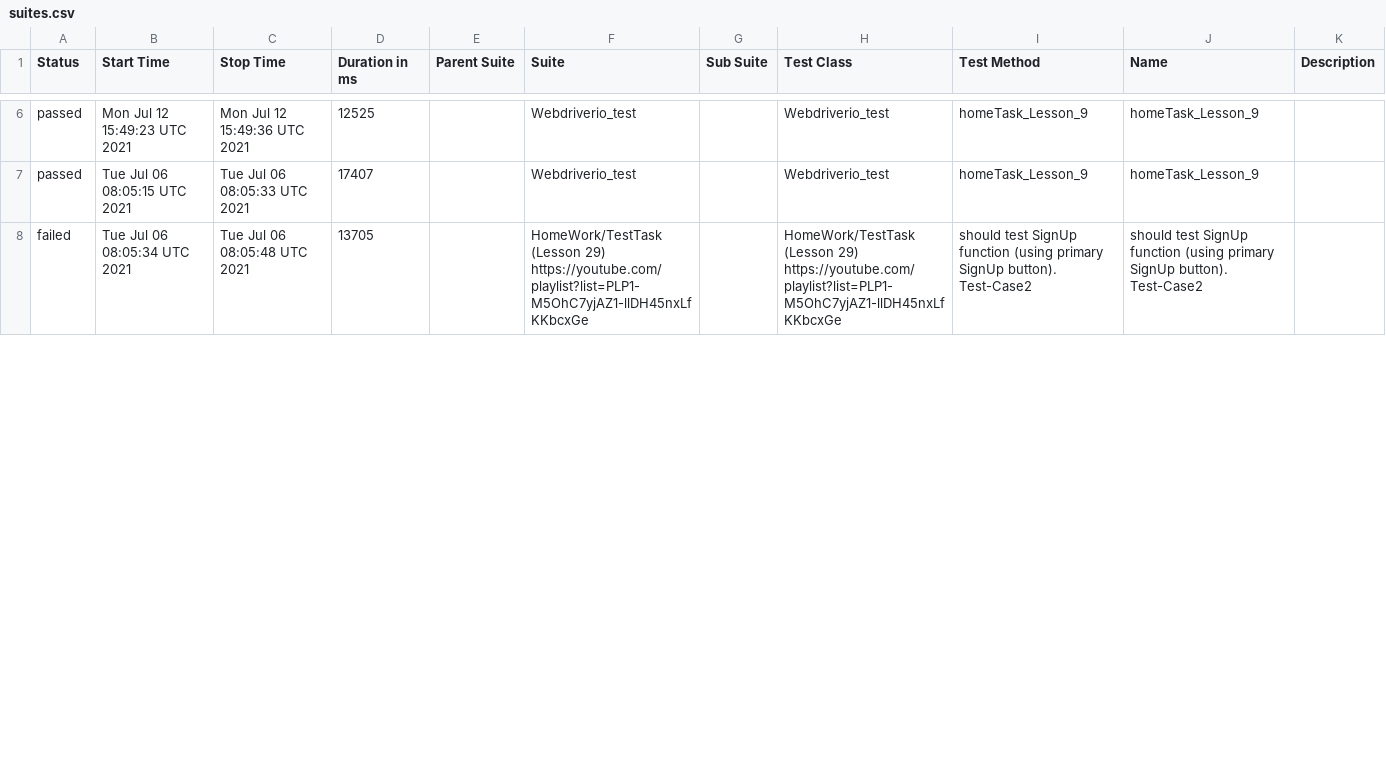
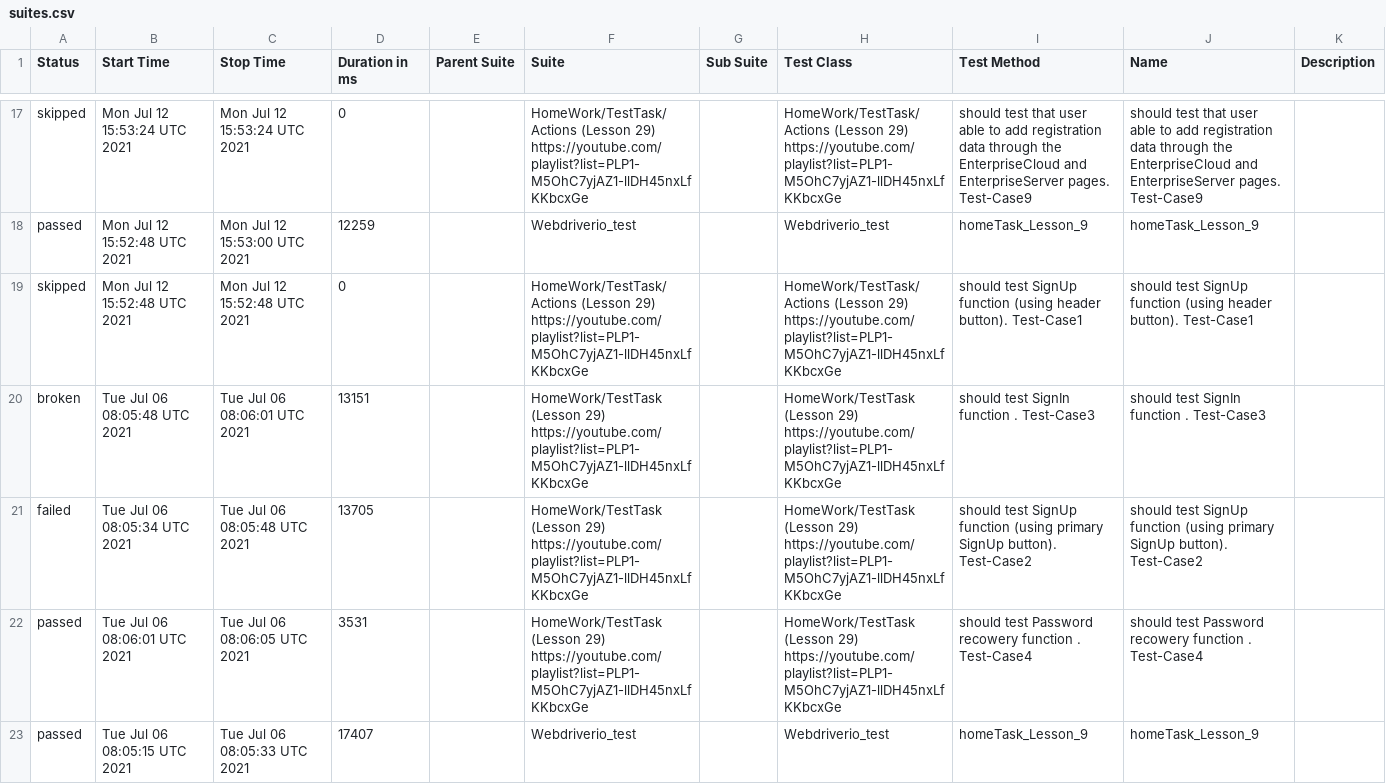
Before and after one commit to ToActions/HtmlActions, a CSV file: data/suites.csv, drawn as a sheet; only a part is shown, gaps mark what is left out; the diff covers the shown part only.

Commit message:
Update from https://github.com/AmigoSerhio/Private_Allure_Actions/commit/dfa6962b8c59b0a2c627766593deb0fcaf4d4394

```diff
--- a/data/suites.csv
+++ b/data/suites.csv
@@ -6,3 +17,7 @@
-"passed","Mon Jul 12 15:49:23 UTC 2021","Mon Jul 12 15:49:36 UTC 2021","12525","","Webdriverio_test","","Webdriverio_test","homeTask_Lesson_9","homeTask_Lesson_9",""
+"skipped","Mon Jul 12 15:53:24 UTC 2021","Mon Jul 12 15:53:24 UTC 2021","0","","HomeWork/TestTask/Actions (Lesson 29) https://youtube.com/playlist?list=PLP1-M5OhC7yjAZ1-llDH45nxLfKKbcxGe","","HomeWork/TestTask/Actions (Lesson 29) https://youtube.com/playlist?list=PLP1-M5OhC7yjAZ1-llDH45nxLfKKbcxGe"," should test that user able to add registration data through the EnterpriseCloud and EnterpriseServer pages. Test-Case9"," should test that user able to add registration data through the EnterpriseCloud and EnterpriseServer pages. Test-Case9",""
+"passed","Mon Jul 12 15:52:48 UTC 2021","Mon Jul 12 15:53:00 UTC 2021","12259","","Webdriverio_test","","Webdriverio_test","homeTask_Lesson_9","homeTask_Lesson_9",""
+"skipped","Mon Jul 12 15:52:48 UTC 2021","Mon Jul 12 15:52:48 UTC 2021","0","","HomeWork/TestTask/Actions (Lesson 29) https://youtube.com/playlist?list=PLP1-M5OhC7yjAZ1-llDH45nxLfKKbcxGe","","HomeWork/TestTask/Actions (Lesson 29) https://youtube.com/playlist?list=PLP1-M5OhC7yjAZ1-llDH45nxLfKKbcxGe","should test SignUp function (using header button). Test-Case1","should test SignUp function (using header button). Test-Case1",""
+"broken","Tue Jul 06 08:05:48 UTC 2021","Tue Jul 06 08:06:01 UTC 2021","13151","","HomeWork/TestTask (Lesson 29) https://youtube.com/playlist?list=PLP1-M5OhC7yjAZ1-llDH45nxLfKKbcxGe","","HomeWork/TestTask (Lesson 29) https://youtube.com/playlist?list=PLP1-M5OhC7yjAZ1-llDH45nxLfKKbcxGe","should test SignIn function . Test-Case3","should test SignIn function . Test-Case3",""
+"failed","Tue Jul 06 08:05:34 UTC 2021","Tue Jul 06 08:05:48 UTC 2021","13705","","HomeWork/TestTask (Lesson 29) https://youtube.com/playlist?list=PLP1-M5OhC7yjAZ1-llDH45nxLfKKbcxGe","","HomeWork/TestTask (Lesson 29) https://youtube.com/playlist?list=PLP1-M5OhC7yjAZ1-llDH45nxLfKKbcxGe","should test SignUp function (using primary SignUp button). Test-Case2","should test SignUp function (using primary SignUp button). Test-Case2",""
+"passed","Tue Jul 06 08:06:01 UTC 2021","Tue Jul 06 08:06:05 UTC 2021","3531","","HomeWork/TestTask (Lesson 29) https://youtube.com/playlist?list=PLP1-M5OhC7yjAZ1-llDH45nxLfKKbcxGe","","HomeWork/TestTask (Lesson 29) https://youtube.com/playlist?list=PLP1-M5OhC7yjAZ1-llDH45nxLfKKbcxGe","should test Password recowery function . Test-Case4","should test Password recowery function . Test-Case4",""
 "passed","Tue Jul 06 08:05:15 UTC 2021","Tue Jul 06 08:05:33 UTC 2021","17407","","Webdriverio_test","","Webdriverio_test","homeTask_Lesson_9","homeTask_Lesson_9",""
-"failed","Tue Jul 06 08:05:34 UTC 2021","Tue Jul 06 08:05:48 UTC 2021","13705","","HomeWork/TestTask (Lesson 29) https://youtube.com/playlist?list=PLP1-M5OhC7yjAZ1-llDH45nxLfKKbcxGe","","HomeWork/TestTask (Lesson 29) https://youtube.com/playlist?list=PLP1-M5OhC7yjAZ1-llDH45nxLfKKbcxGe","should test SignUp function (using primary SignUp button). Test-Case2","should test SignUp function (using primary SignUp button). Test-Case2",""
```
Also changed, not shown: 8 added rows, 10 removed rows, 4 moved rows and 4 edited cells elsewhere in this file, 42 other files.
